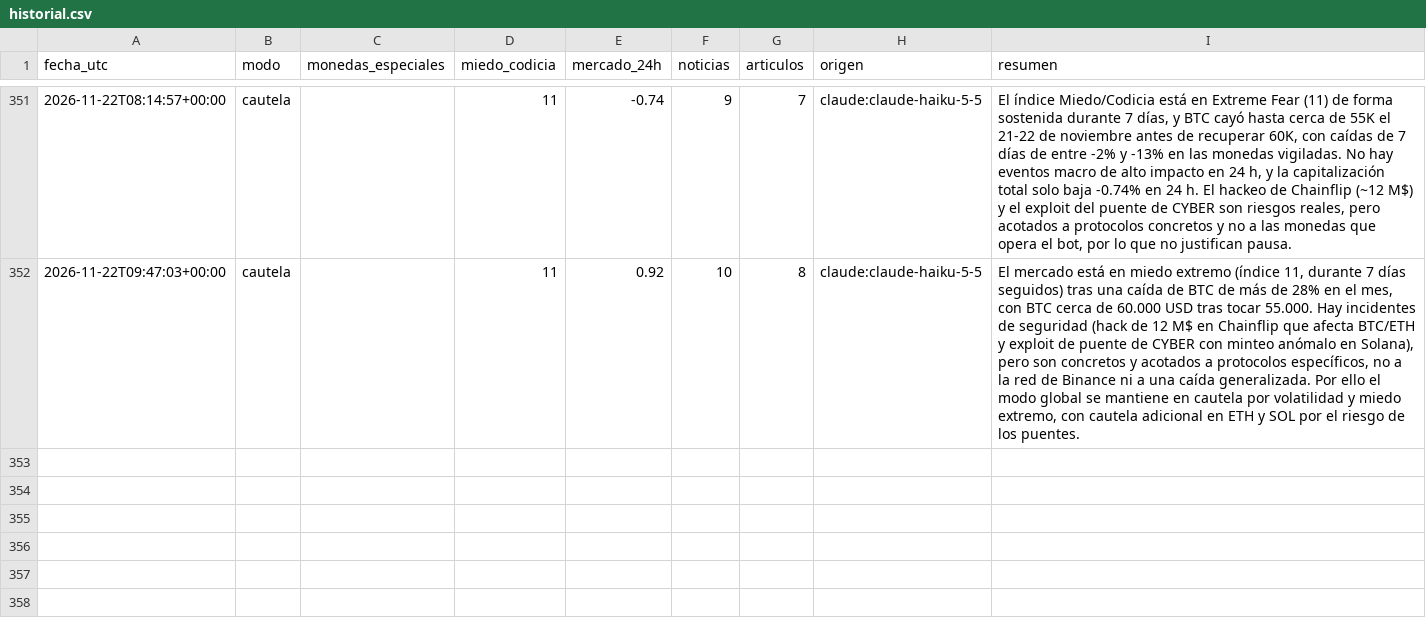
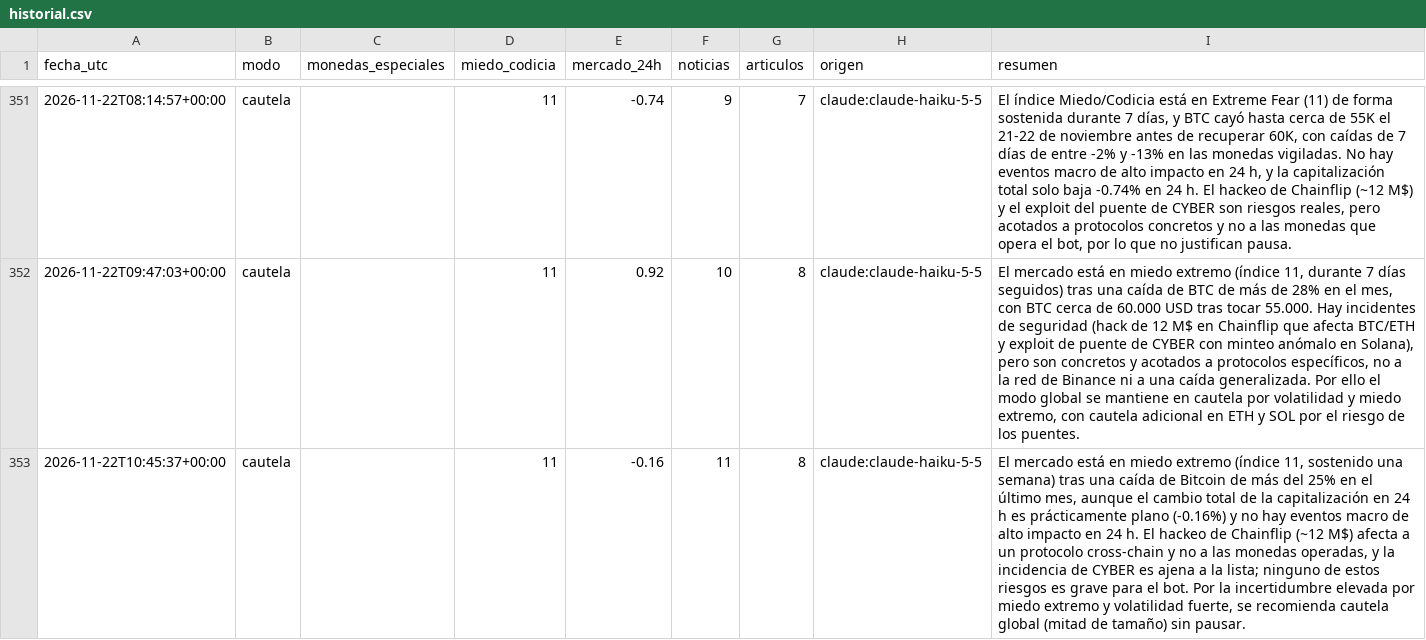
Before and after one commit to palomavilugron44-beep/cerebro-arana, a CSV file: publico/historial.csv, drawn as a sheet; only a part is shown, gaps mark what is left out; the diff names each change by its address in the sheet, - before the commit and + after, or states it on an @@ line.

```diff
--- a/publico/historial.csv
+++ b/publico/historial.csv
+row 353: 2026-11-22T10:45:37+00:00 | cautela |  | 11 | -0.16 | 11 | 8 | claude:claude-haiku-5-5 | El mercado está en miedo extremo (índice 11, sostenido una semana) tras una caída de Bitcoin de más del 25% en el último mes, aunque el cambio total de la capitalización en 24 h es prácticamente plano (-0.16%) y no hay eventos macro de alto impacto en 24 h. El hackeo de Chainflip (~12 M$) afecta a un protocolo cross-chain y no a las monedas operadas, y la incidencia de CYBER es ajena a la lista; ninguno de estos riesgos es grave para el bot. Por la incertidumbre elevada por miedo extremo y volatilidad fuerte, se recomienda cautela global (mitad de tamaño) sin pausar.
```
Also changed, not shown: 1 other file.
